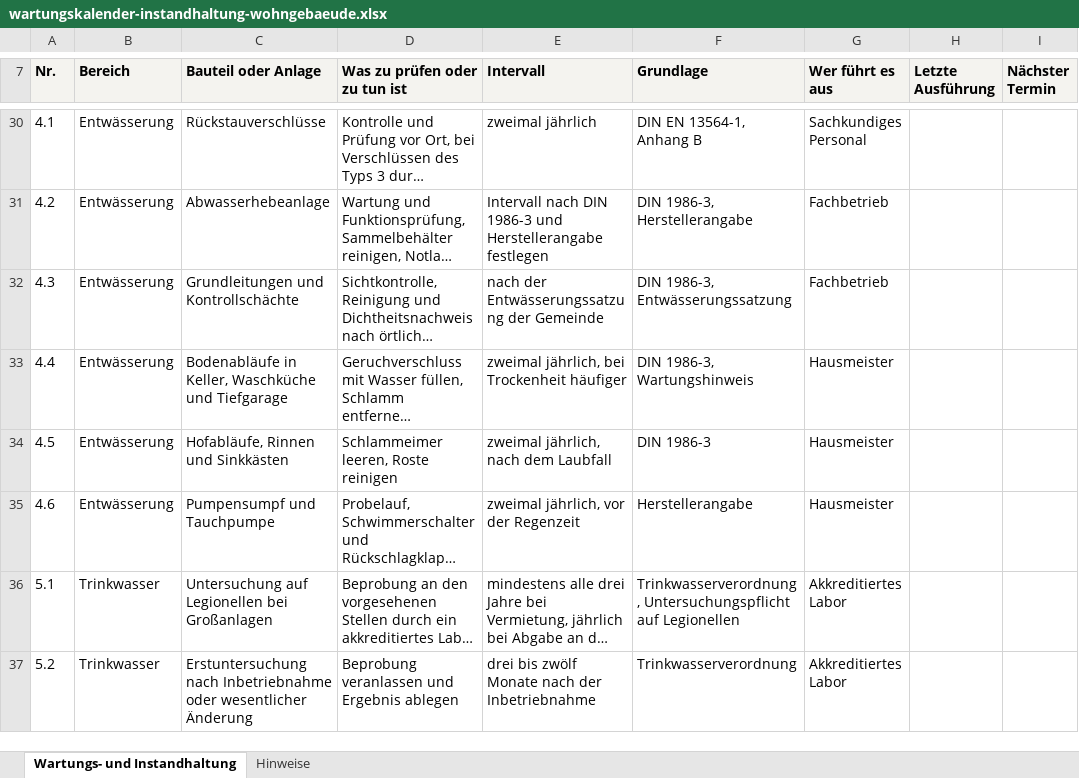
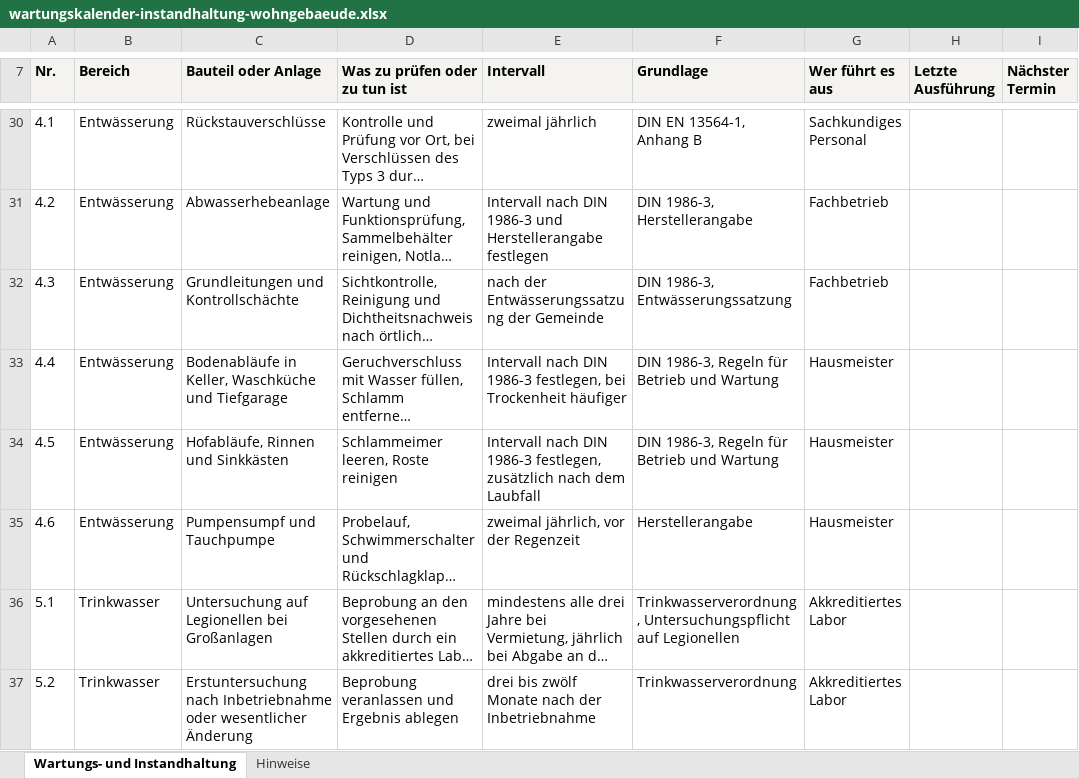
Before and after one commit to ing-bassam/ing-bassam-website, an Excel workbook: vorlagen/wartungskalender-instandhaltung-wohngebaeude/wartungskalender-instandhaltung-wohngebaeude.xlsx, sheet Wartungs- und Instandhaltung, drawn as a sheet; only a part is shown, gaps mark what is left out; long unchanged cells end in …; values as stored, in another font and other column widths than the file's, no borders; charts and pictures not drawn; the diff covers the shown part only; the diff names each change by its address in the sheet, - before the commit and + after, or states it on an @@ line.

```diff
--- a/vorlagen/wartungskalender-instandhaltung-wohngebaeude/wartungskalender-instandhaltung-wohngebaeude.xlsx (sheet Wartungs- und Instandhaltung)
+++ b/vorlagen/wartungskalender-instandhaltung-wohngebaeude/wartungskalender-instandhaltung-wohngebaeude.xlsx (sheet Wartungs- und Instandhaltung)
-E33 (Intervall): zweimal jährlich, bei Trockenheit…
+E33 (Intervall): Intervall nach DIN 1986-3 festlegen, bei Trockenheit…
-F33 (Grundlage): DIN 1986-3, Wartungshinweis
+F33 (Grundlage): DIN 1986-3, Regeln für Betrieb und Wartung
-E34 (Intervall): zweimal jährlich, nach dem…
+E34 (Intervall): Intervall nach DIN 1986-3 festlegen, zusätzlich nach dem…
-F34 (Grundlage): DIN 1986-3
+F34 (Grundlage): DIN 1986-3, Regeln für Betrieb und Wartung
```
Also changed, not shown: 9 edited cells elsewhere in this sheet, sheet Hinweise, 4 other files.
